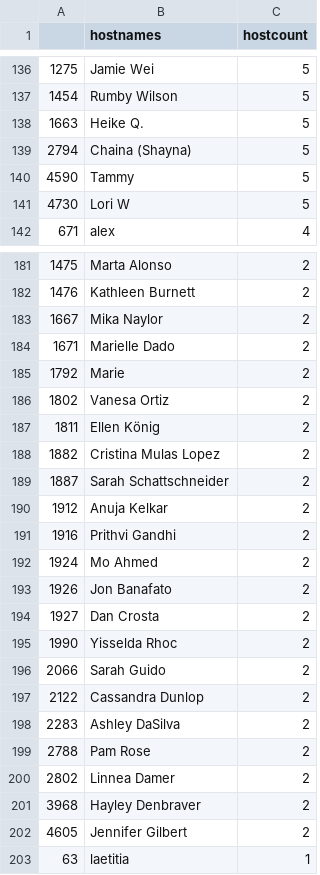
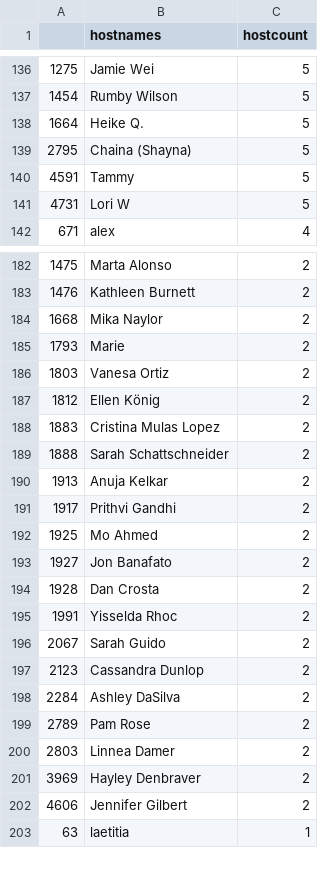
Before and after one commit to py-community/pyladies, a CSV file: docs/data/pyladies_hosts.csv, drawn as a sheet; only a part is shown, gaps mark what is left out; the diff covers the shown part only.

```diff
--- a/docs/data/pyladies_hosts.csv
+++ b/docs/data/pyladies_hosts.csv
@@ -137,6 +137,6 @@
 "1454","Rumby Wilson",5
-"1663","Heike Q.",5
-"2794","Chaina (Shayna)",5
-"4590","Tammy",5
-"4730","Lori W",5
+"1664","Heike Q.",5
+"2795","Chaina (Shayna)",5
+"4591","Tammy",5
+"4731","Lori W",5
 "671","alex",4
@@ -182,22 +183,21 @@
 "1476","Kathleen Burnett",2
-"1667","Mika Naylor",2
-"1671","Marielle Dado",2
-"1792","Marie",2
-"1802","Vanesa Ortiz",2
-"1811","Ellen König",2
-"1882","Cristina Mulas Lopez",2
-"1887","Sarah Schattschneider ",2
-"1912","Anuja Kelkar",2
-"1916","Prithvi Gandhi",2
-"1924","Mo Ahmed",2
-"1926","Jon Banafato",2
-"1927","Dan Crosta",2
-"1990","Yisselda Rhoc",2
-"2066","Sarah Guido",2
-"2122","Cassandra Dunlop",2
-"2283","Ashley DaSilva",2
-"2788","Pam Rose",2
-"2802","Linnea Damer",2
-"3968","Hayley Denbraver",2
-"4605","Jennifer Gilbert",2
+"1668","Mika Naylor",2
+"1793","Marie",2
+"1803","Vanesa Ortiz",2
+"1812","Ellen König",2
+"1883","Cristina Mulas Lopez",2
+"1888","Sarah Schattschneider ",2
+"1913","Anuja Kelkar",2
+"1917","Prithvi Gandhi",2
+"1925","Mo Ahmed",2
+"1927","Jon Banafato",2
+"1928","Dan Crosta",2
+"1991","Yisselda Rhoc",2
+"2067","Sarah Guido",2
+"2123","Cassandra Dunlop",2
+"2284","Ashley DaSilva",2
+"2789","Pam Rose",2
+"2803","Linnea Damer",2
+"3969","Hayley Denbraver",2
+"4606","Jennifer Gilbert",2
 "63","laetitia",1
```
Also changed, not shown: 2 added rows, 1 removed row and 114 edited cells elsewhere in this file, docs/data/pyladies.csv, 3 other files.
